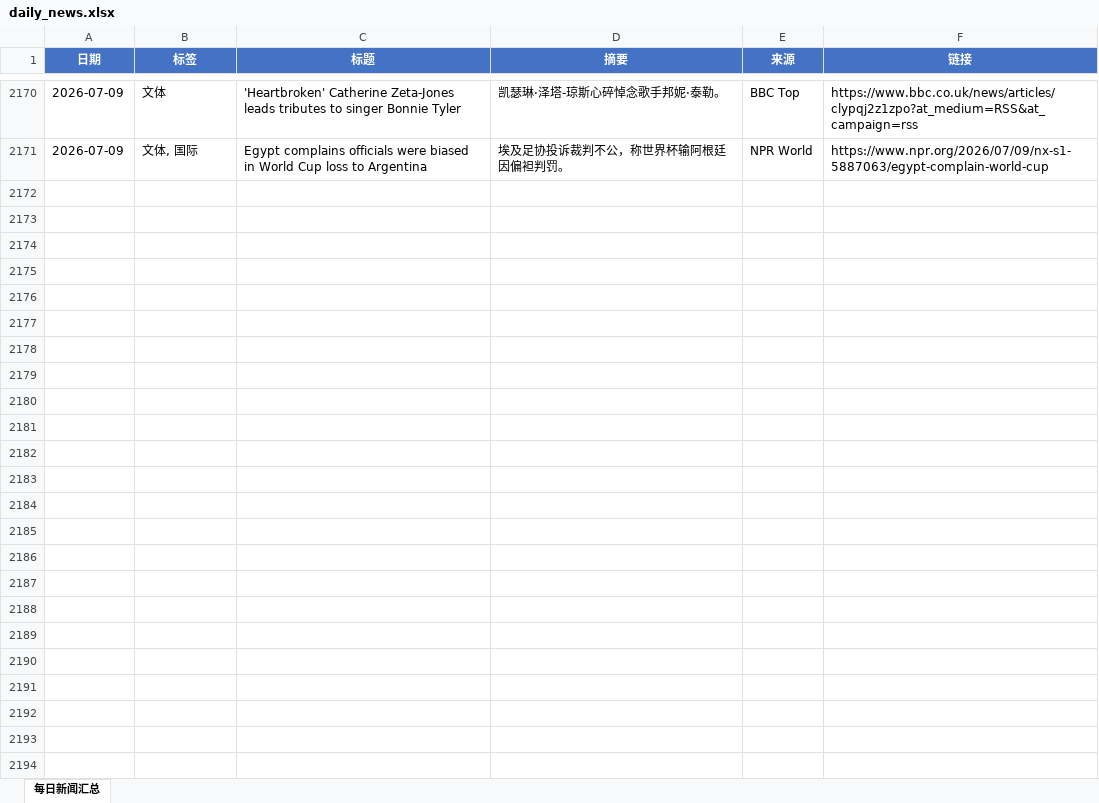
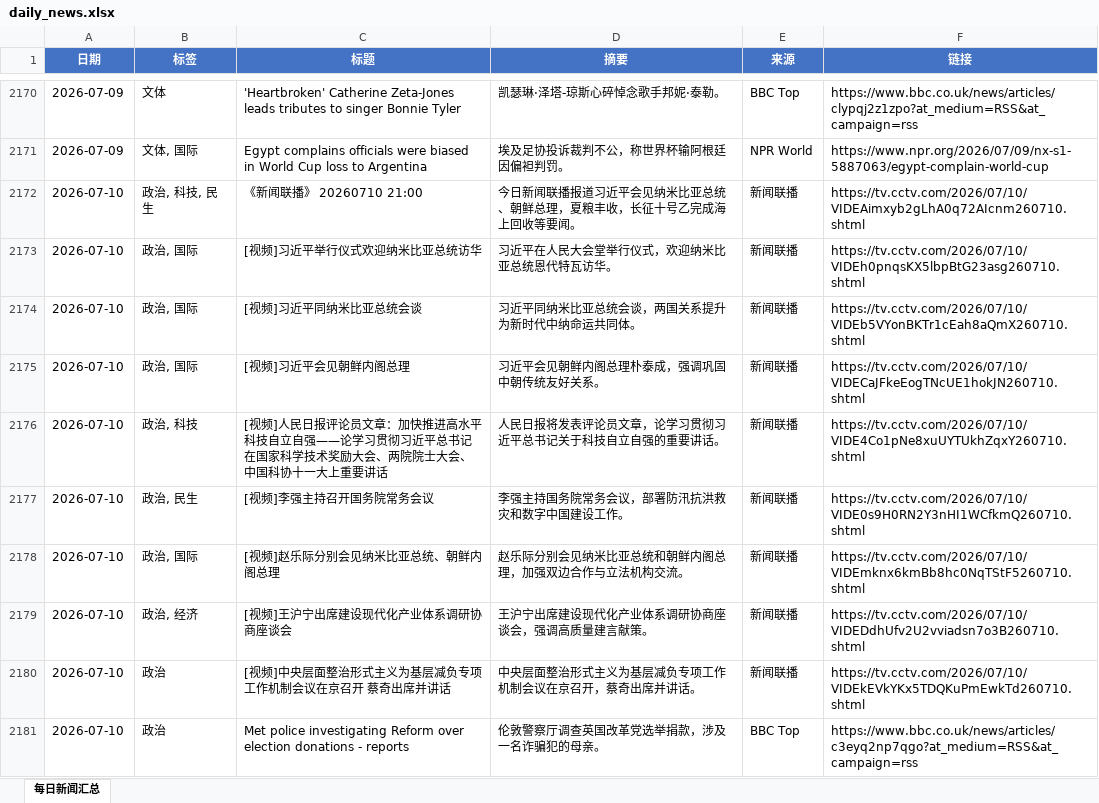
Before and after one commit to iorangejuice12138-lgtm/daily-news, an Excel workbook: data/daily_news.xlsx, sheet 每日新闻汇总, drawn as a sheet; only a part is shown, gaps mark what is left out; values as stored, in another font and other column widths than the file's, no borders; the diff covers the shown part only; the diff names each change by its address in the sheet, - before the commit and + after, or states it on an @@ line.

```diff
--- a/data/daily_news.xlsx (sheet 每日新闻汇总)
+++ b/data/daily_news.xlsx (sheet 每日新闻汇总)
+row 2172: 2026-07-10 | 政治, 科技, 民生 | 《新闻联播》 20260710 21:00 | 今日新闻联播报道习近平会见纳米比亚总统、朝鲜总理，夏粮丰收，长征十号乙完成海上回收等要闻。 | 新闻联播 | https://tv.cctv.com/2026/07/10/VIDEAimxyb2gLhA0q72AIcnm260710.shtml
+row 2173: 2026-07-10 | 政治, 国际 | [视频]习近平举行仪式欢迎纳米比亚总统访华 | 习近平在人民大会堂举行仪式，欢迎纳米比亚总统恩代特瓦访华。 | 新闻联播 | https://tv.cctv.com/2026/07/10/VIDEh0pnqsKX5lbpBtG23asg260710.shtml
+row 2174: 2026-07-10 | 政治, 国际 | [视频]习近平同纳米比亚总统会谈 | 习近平同纳米比亚总统会谈，两国关系提升为新时代中纳命运共同体。 | 新闻联播 | https://tv.cctv.com/2026/07/10/VIDEb5VYonBKTr1cEah8aQmX260710.shtml
+row 2175: 2026-07-10 | 政治, 国际 | [视频]习近平会见朝鲜内阁总理 | 习近平会见朝鲜内阁总理朴泰成，强调巩固中朝传统友好关系。 | 新闻联播 | https://tv.cctv.com/2026/07/10/VIDECaJFkeEogTNcUE1hokJN260710.shtml
+row 2176: 2026-07-10 | 政治, 科技 | [视频]人民日报评论员文章：加快推进高水平科技自立自强——论学习贯彻习近平总书记在国家科学技术奖励大会、两院院士大会、中国科协十一大上重要讲话 | 人民日报将发表评论员文章，论学习贯彻习近平总书记关于科技自立自强的重要讲话。 | 新闻联播 | https://tv.cctv.com/2026/07/10/VIDE4Co1pNe8xuUYTUkhZqxY260710.shtml
+row 2177: 2026-07-10 | 政治, 民生 | [视频]李强主持召开国务院常务会议 | 李强主持国务院常务会议，部署防汛抗洪救灾和数字中国建设工作。 | 新闻联播 | https://tv.cctv.com/2026/07/10/VIDE0s9H0RN2Y3nHI1WCfkmQ260710.shtml
+row 2178: 2026-07-10 | 政治, 国际 | [视频]赵乐际分别会见纳米比亚总统、朝鲜内阁总理 | 赵乐际分别会见纳米比亚总统和朝鲜内阁总理，加强双边合作与立法机构交流。 | 新闻联播 | https://tv.cctv.com/2026/07/10/VIDEmknx6kmBb8hc0NqTStF5260710.shtml
+row 2179: 2026-07-10 | 政治, 经济 | [视频]王沪宁出席建设现代化产业体系调研协商座谈会 | 王沪宁出席建设现代化产业体系调研协商座谈会，强调高质量建言献策。 | 新闻联播 | https://tv.cctv.com/2026/07/10/VIDEDdhUfv2U2vviadsn7o3B260710.shtml
+row 2180: 2026-07-10 | 政治 | [视频]中央层面整治形式主义为基层减负专项工作机制会议在京召开 蔡奇出席并讲话 | 中央层面整治形式主义为基层减负专项工作机制会议在京召开，蔡奇出席并讲话。 | 新闻联播 | https://tv.cctv.com/2026/07/10/VIDEkEVkYKx5TDQKuPmEwkTd260710.shtml
+row 2181: 2026-07-10 | 政治 | Met police investigating Reform over election donations - reports | 伦敦警察厅调查英国改革党选举捐款，涉及一名诈骗犯的母亲。 | BBC Top | https://www.bbc.co.uk/news/articles/c3eyq2np7qgo?at_medium=RSS&at_campaign=rss
```
Also changed, not shown: 25 added rows elsewhere in this sheet, 1 other file.
